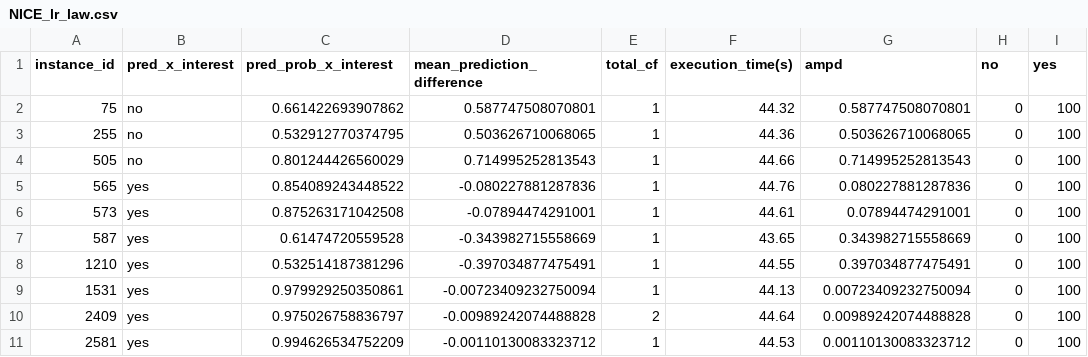
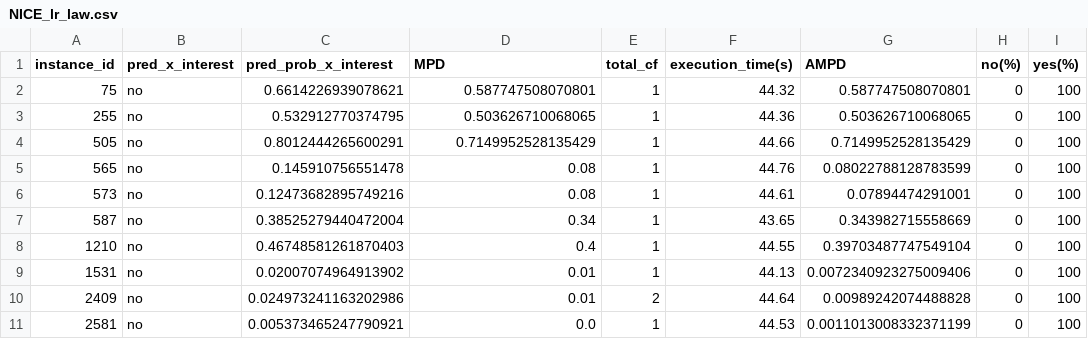
Before and after one commit to RifatMehreen/MOC-for-CounterfactualFairness, a CSV file: results/NICE_lr_law.csv, drawn as a sheet.

```diff
--- a/results/NICE_lr_law.csv
+++ b/results/NICE_lr_law.csv
@@ -1,11 +1,11 @@
-"instance_id","pred_x_interest","pred_prob_x_interest","mean_prediction_difference","total_cf","execution_time(s)","ampd","no","yes"
-75,no,0.661422693907862,0.587747508070801,1,44.32,0.587747508070801,0,100
+instance_id,pred_x_interest,pred_prob_x_interest,MPD,total_cf,execution_time(s),AMPD,no(%),yes(%)
+75,no,0.6614226939078621,0.587747508070801,1,44.32,0.587747508070801,0,100
 255,no,0.532912770374795,0.503626710068065,1,44.36,0.503626710068065,0,100
-505,no,0.801244426560029,0.714995252813543,1,44.66,0.714995252813543,0,100
-565,yes,0.854089243448522,-0.080227881287836,1,44.76,0.080227881287836,0,100
-573,yes,0.875263171042508,-0.07894474291001,1,44.61,0.07894474291001,0,100
-587,yes,0.61474720559528,-0.343982715558669,1,43.65,0.343982715558669,0,100
-1210,yes,0.532514187381296,-0.397034877475491,1,44.55,0.397034877475491,0,100
-1531,yes,0.979929250350861,-0.00723409232750094,1,44.13,0.00723409232750094,0,100
-2409,yes,0.975026758836797,-0.00989242074488828,2,44.64,0.00989242074488828,0,100
-2581,yes,0.994626534752209,-0.00110130083323712,1,44.53,0.00110130083323712,0,100
+505,no,0.8012444265600291,0.7149952528135429,1,44.66,0.7149952528135429,0,100
+565,no,0.145910756551478,0.08,1,44.76,0.08022788128783599,0,100
+573,no,0.12473682895749216,0.08,1,44.61,0.07894474291001,0,100
+587,no,0.38525279440472004,0.34,1,43.65,0.343982715558669,0,100
+1210,no,0.46748581261870403,0.4,1,44.55,0.39703487747549104,0,100
+1531,no,0.02007074964913902,0.01,1,44.13,0.0072340923275009406,0,100
+2409,no,0.024973241163202986,0.01,2,44.64,0.00989242074488828,0,100
+2581,no,0.005373465247790921,0.0,1,44.53,0.0011013008332371199,0,100
```
Also changed, not shown: results/MOC_lr_adult.csv, results/MOC_lr_lipton.csv, 29 other files.
